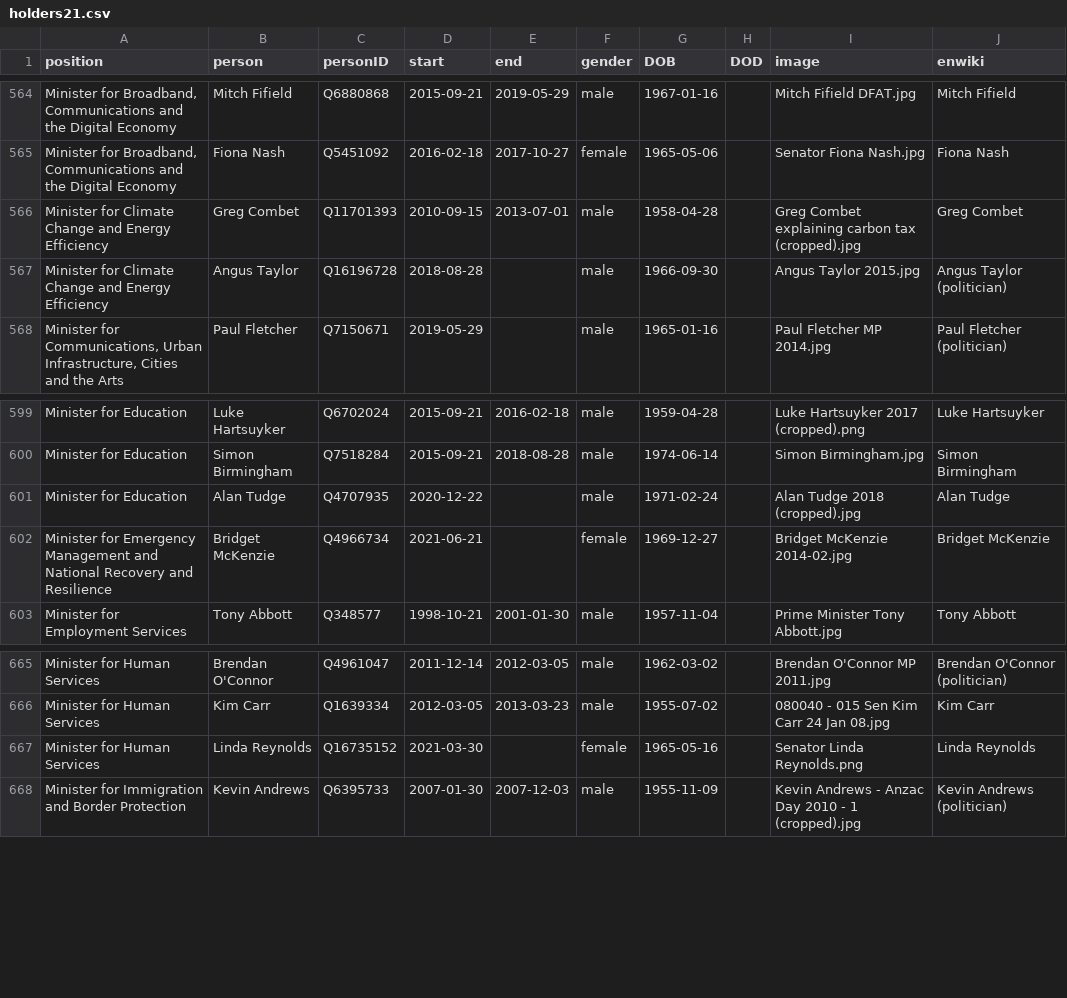
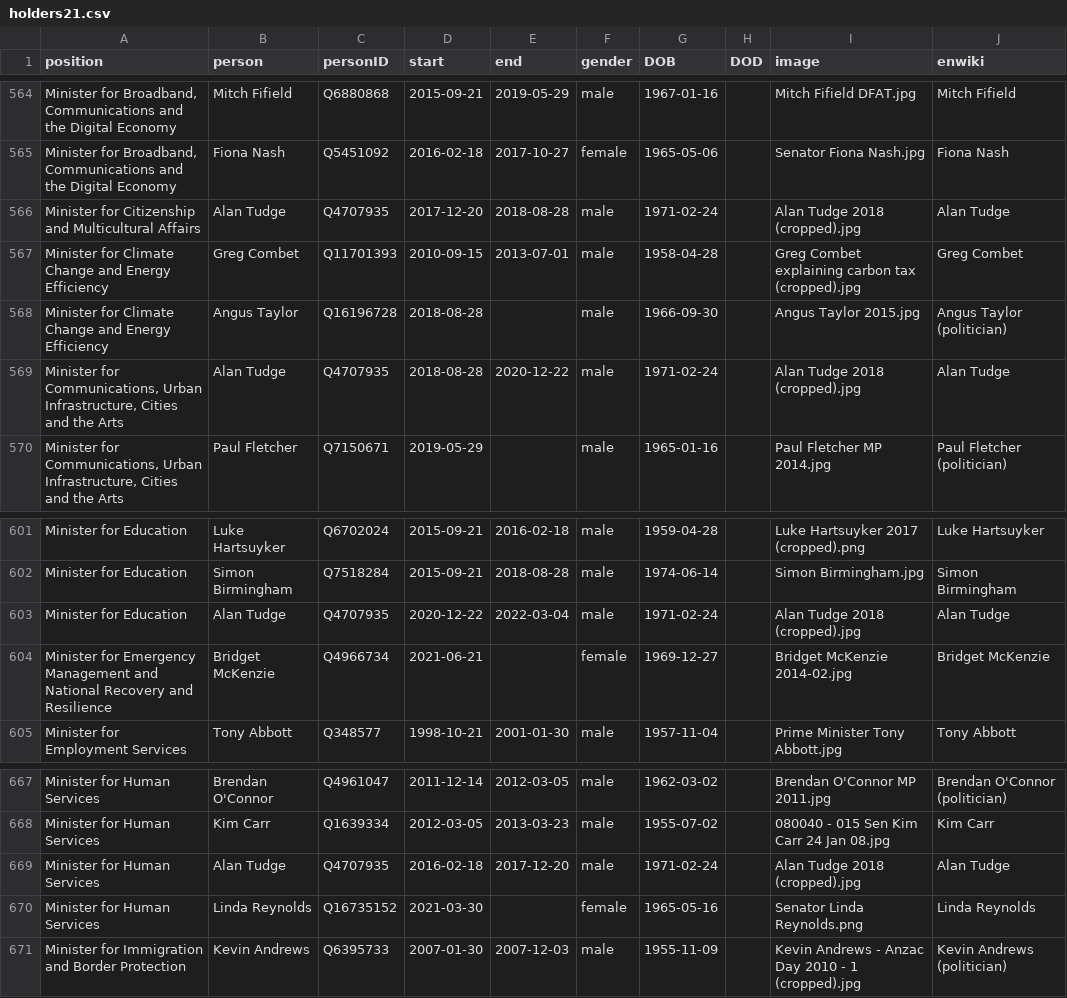
Before and after one commit to every-politician-scrapers/australia-cabinet, a CSV file: html/holders21.csv, drawn as a sheet; only a part is shown, gaps mark what is left out; addresses are those after the commit; the diff names each change by its address in the sheet, - before the commit and + after, or states it on an @@ line.

```diff
--- a/html/holders21.csv
+++ b/html/holders21.csv
+row 566: Minister for Citizenship and Multicultural Affairs | Alan Tudge | Q4707935 | 2017-12-20 | 2018-08-28 | male | 1971-02-24 |  | Alan Tudge 2018 (cropped).jpg | Alan Tudge
+row 569: Minister for Communications, Urban Infrastructure, Cities and the Arts | Alan Tudge | Q4707935 | 2018-08-28 | 2020-12-22 | male | 1971-02-24 |  | Alan Tudge 2018 (cropped).jpg | Alan Tudge
-E603 (end): (empty)
+E603 (end): 2022-03-04
+row 669: Minister for Human Services | Alan Tudge | Q4707935 | 2016-02-18 | 2017-12-20 | male | 1971-02-24 |  | Alan Tudge 2018 (cropped).jpg | Alan Tudge
```
Also changed, not shown: html/current.csv, html/legislators.csv, 3 other files.
